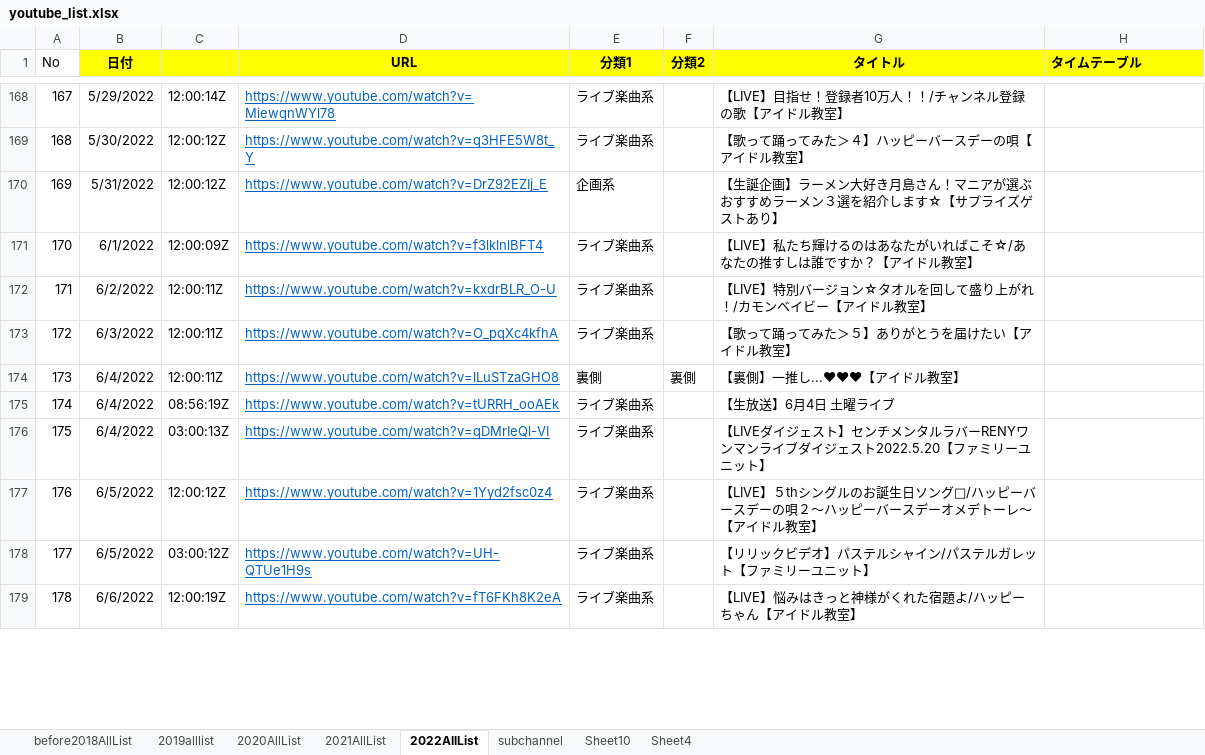
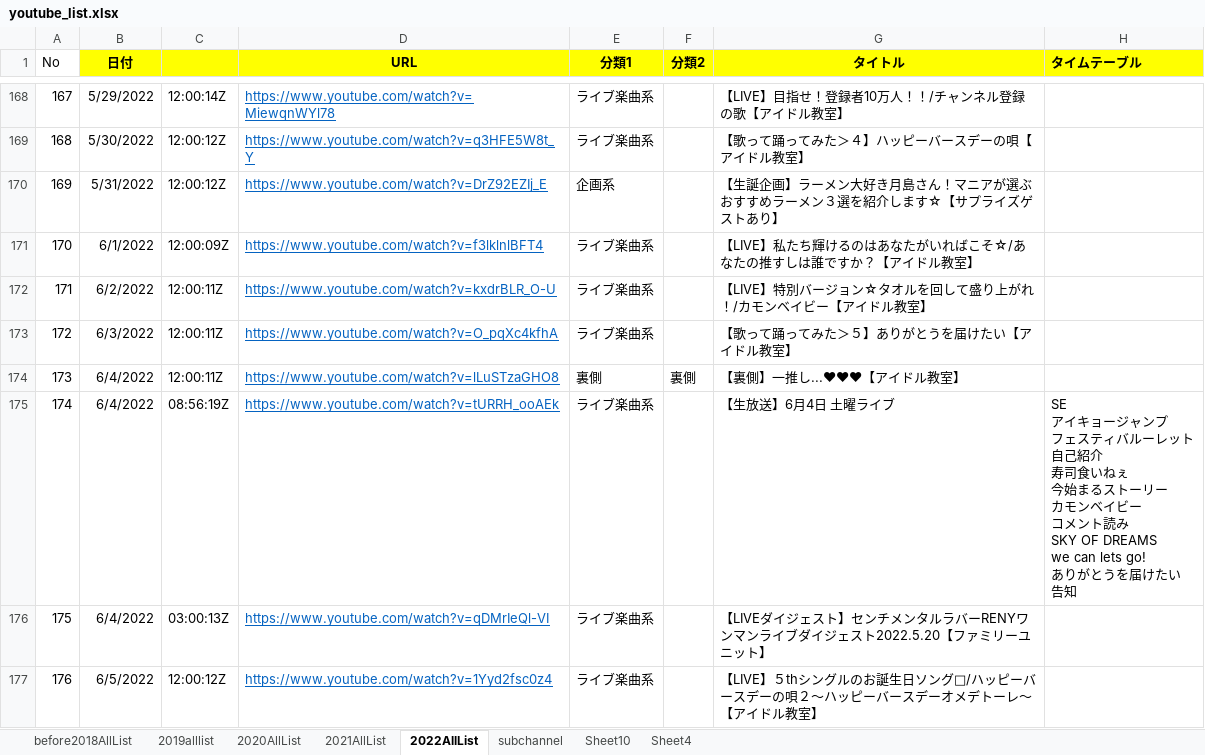
Before and after one commit to maakun-git/ikyoTube, an Excel workbook: createHtml/youtube_list.xlsx, sheet 2022AllList, drawn as a sheet; only a part is shown, gaps mark what is left out; the shorter side is filled out with more unchanged rows; values as stored, in another font and other column widths than the file's, no borders; ↵ is a line break in a cell; the diff covers the shown part only; the diff names each change by its address in the sheet, - before the commit and + after, or states it on an @@ line.

Commit message:
* タイムテーブルのデータを追加

```diff
--- a/createHtml/youtube_list.xlsx (sheet 2022AllList)
+++ b/createHtml/youtube_list.xlsx (sheet 2022AllList)
-H175 (タイムテーブル): (empty)
+H175 (タイムテーブル): SE ↵ アイキョージャンプ ↵ フェスティバルーレット ↵ 自己紹介 ↵ 寿司食いねぇ ↵ 今始まるストーリー ↵ カモンベイビー ↵ コメント読み ↵ SKY OF DREAMS ↵ we can lets go! ↵ ありがとうを届けたい ↵ 告知
```
Also changed, not shown: 18 edited cells elsewhere in this sheet, 1 other file.
